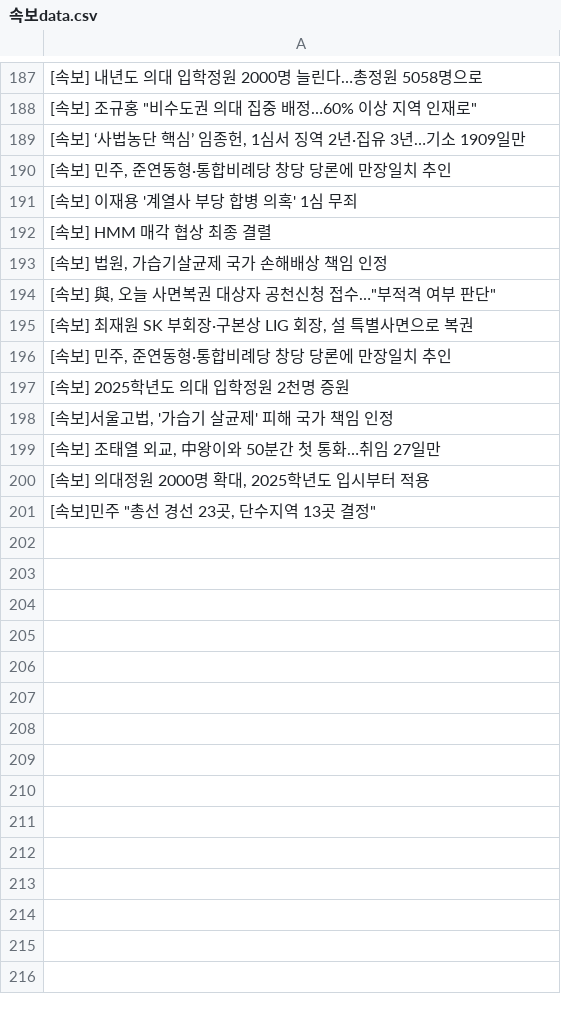
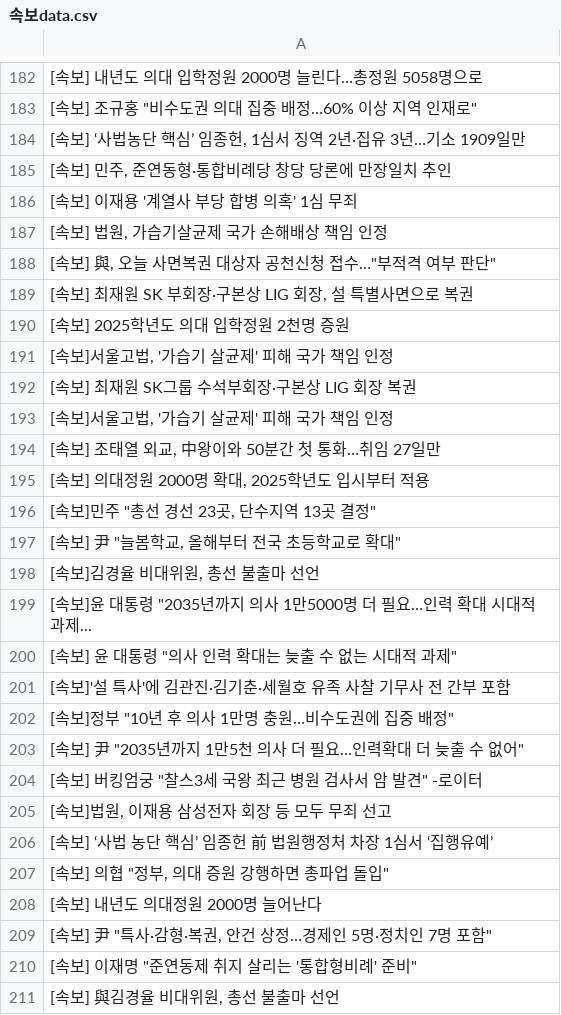
Before and after one commit to devopspark/GitNews, a CSV file: 속보data.csv, drawn as a sheet; only a part is shown, gaps mark what is left out; the diff covers the shown part only.

Commit message:
뉴스데이터 수집

```diff
--- a/속보data.csv
+++ b/속보data.csv
@@ -191,3 +186,2 @@
 [속보] 이재용 '계열사 부당 합병 의혹' 1심 무죄
-[속보] HMM 매각 협상 최종 결렬
 "[속보] 법원, 가습기살균제 국가 손해배상 책임 인정"
@@ -195,4 +189,5 @@
 "[속보] 최재원 SK 부회장·구본상 LIG 회장, 설 특별사면으로 복권"
-"[속보] 민주, 준연동형·통합비례당 창당 당론에 만장일치 추인"
 [속보] 2025학년도 의대 입학정원 2천명 증원
+"[속보]서울고법, '가습기 살균제' 피해 국가 책임 인정"
+[속보] 최재원 SK그룹 수석부회장·구본상 LIG 회장 복권
 "[속보]서울고법, '가습기 살균제' 피해 국가 책임 인정"
@@ -201 +196,16 @@
 "[속보]민주 ""총선 경선 23곳, 단수지역 13곳 결정"""
+"[속보] 尹 ""늘봄학교, 올해부터 전국 초등학교로 확대"""
+"[속보]김경율 비대위원, 총선 불출마 선언"
+"[속보]윤 대통령 ""2035년까지 의사 1만5000명 더 필요…인력 확대 시대적 과제..."
+"[속보] 윤 대통령 ""의사 인력 확대는 늦출 수 없는 시대적 과제"""
+[속보]'설 특사'에 김관진·김기춘·세월호 유족 사찰 기무사 전 간부 포함
+"[속보]정부 ""10년 후 의사 1만명 충원…비수도권에 집중 배정"""
+"[속보] 尹 ""2035년까지 1만5천 의사 더 필요…인력확대 더 늦출 수 없어"""
+"[속보] 버킹엄궁 ""찰스3세 국왕 최근 병원 검사서 암 발견"" -로이터"
+"[속보]법원, 이재용 삼성전자 회장 등 모두 무죄 선고"
+[속보] ‘사법 농단 핵심’ 임종헌 前 법원행정처 차장 1심서 ‘집행유예’
+"[속보] 의협 ""정부, 의대 증원 강행하면 총파업 돌입"""
+[속보] 내년도 의대정원 2000명 늘어난다
+"[속보] 尹 ""특사·감형·복권, 안건 상정…경제인 5명·정치인 7명 포함"""
+"[속보] 이재명 ""준연동제 취지 살리는 '통합형비례' 준비"""
+"[속보] 與김경율 비대위원, 총선 불출마 선언"
```
Also changed, not shown: 8 added rows, 13 removed rows and 3 moved rows elsewhere in this file.
